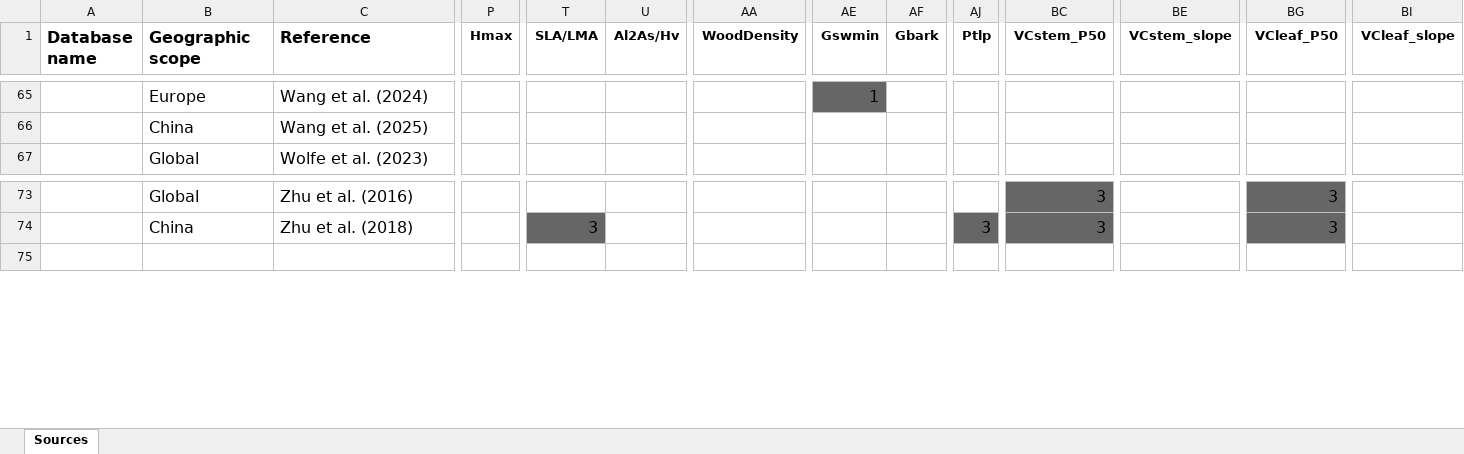
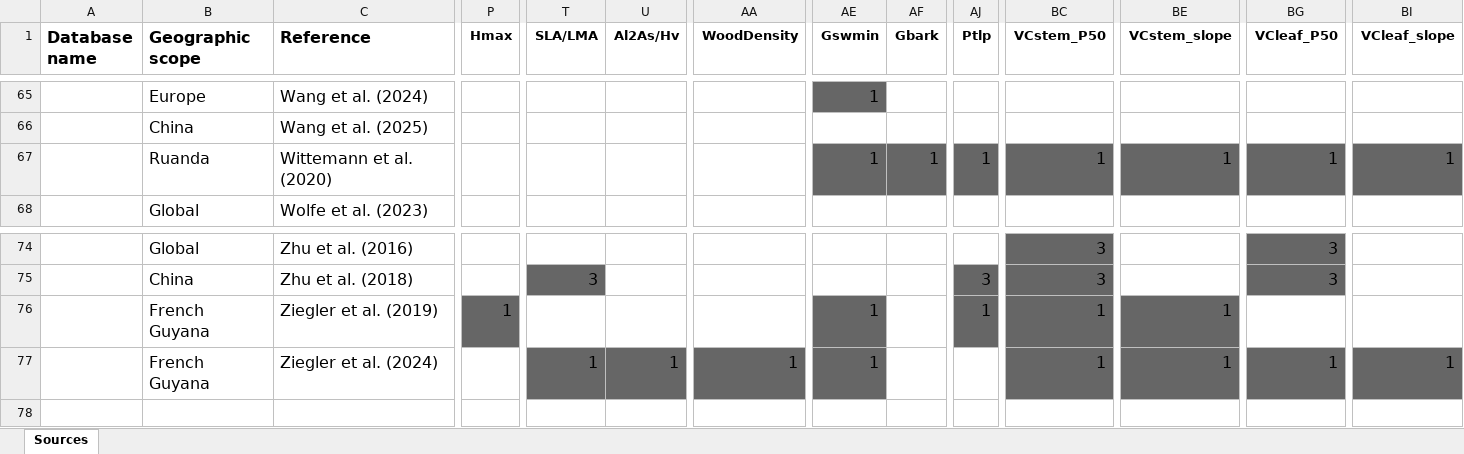
Before and after one commit to emf-creaf/traits_and_models, an Excel workbook: data-raw/trait_data_source_list.xlsx, sheet Sources, drawn as a sheet; only a part is shown, gaps mark what is left out; values as stored, in another font and other column widths than the file's, no borders; rows hold the shown columns only; the diff names each change by its address in the sheet, - before the commit and + after, or states it on an @@ line.

Commit message:
Wittemann et al.

```diff
--- a/data-raw/trait_data_source_list.xlsx (sheet Sources)
+++ b/data-raw/trait_data_source_list.xlsx (sheet Sources)
+row 67:  | Ruanda | Wittemann et al. (2020) |  |  |  |  | 1 | 1 | 1 | 1 | 1 | 1 | 1
+row 76:  | French Guyana | Ziegler et al. (2019) | 1 |  |  |  | 1 |  | 1 | 1 | 1
+row 77:  | French Guyana | Ziegler et al. (2024) |  | 1 | 1 | 1 | 1 |  |  | 1 | 1 | 1 | 1
```
Also changed, not shown: 4 other files.
